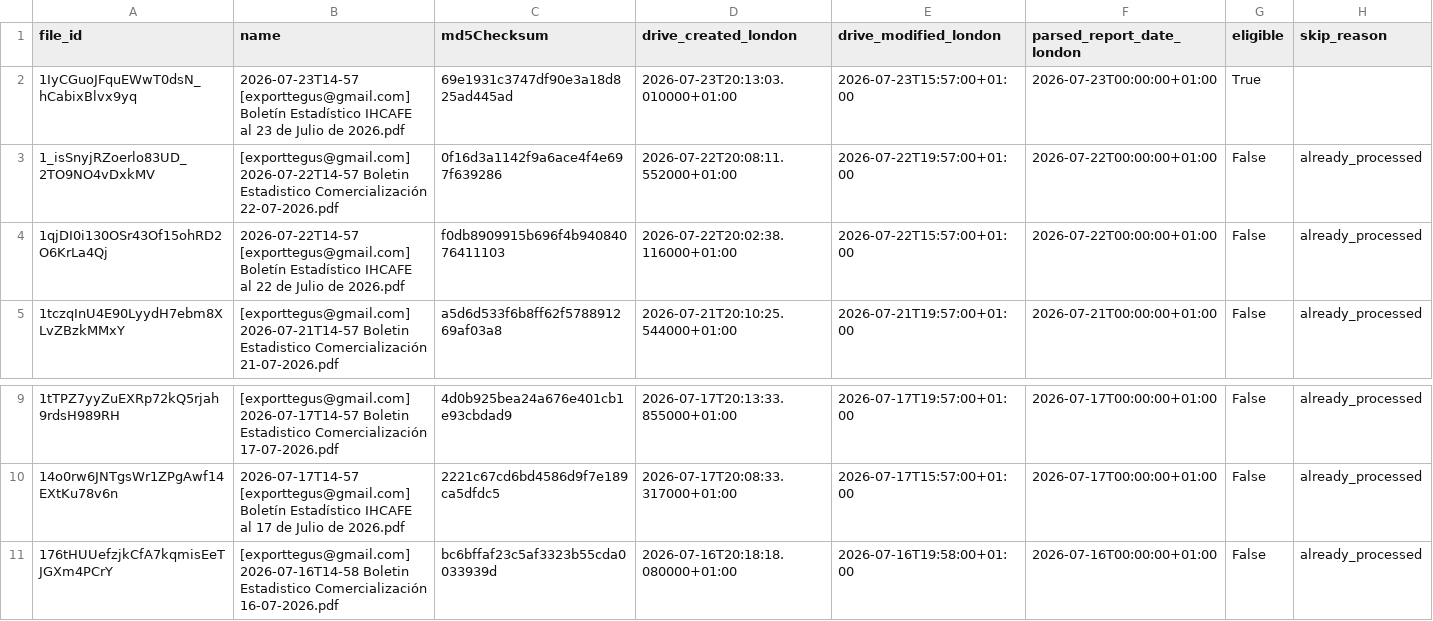
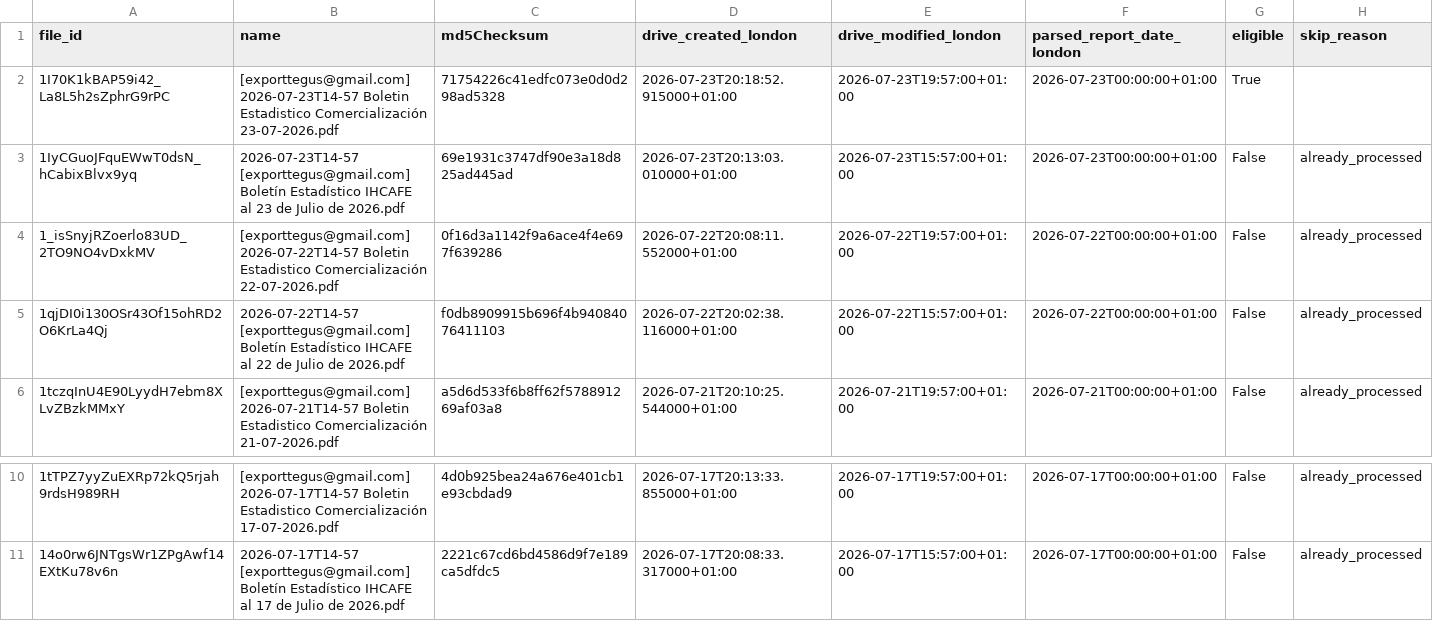
Before and after one commit to JuanDBeltranP/_r, a CSV file: outputs/latest/preflight_latest.csv, drawn as a sheet; only a part is shown, gaps mark what is left out.

```diff
--- a/outputs/latest/preflight_latest.csv
+++ b/outputs/latest/preflight_latest.csv
@@ -1,3 +1,4 @@
 file_id,name,md5Checksum,drive_created_london,drive_modified_london,parsed_report_date_london,eligible,skip_reason
-1IyCGuoJFquEWwT0dsN_hCabixBlvx9yq,2026-07-23T14-57 [exporttegus@gmail.com] Boletín Estadístico IHCAFE al 23 de Julio de 2026.pdf,69e1931c3747df90e3a18d825ad445ad,2026-07-23T20:13:03.010000+01:00,2026-07-23T15:57:00+01:00,2026-07-23T00:00:00+01:00,True,
+1I70K1kBAP59i42_La8L5h2sZphrG9rPC,[exporttegus@gmail.com] 2026-07-23T14-57 Boletin Estadistico Comercialización 23-07-2026.pdf,71754226c41edfc073e0d0d298ad5328,2026-07-23T20:18:52.915000+01:00,2026-07-23T19:57:00+01:00,2026-07-23T00:00:00+01:00,True,
+1IyCGuoJFquEWwT0dsN_hCabixBlvx9yq,2026-07-23T14-57 [exporttegus@gmail.com] Boletín Estadístico IHCAFE al 23 de Julio de 2026.pdf,69e1931c3747df90e3a18d825ad445ad,2026-07-23T20:13:03.010000+01:00,2026-07-23T15:57:00+01:00,2026-07-23T00:00:00+01:00,False,already_processed
 1_isSnyjRZoerlo83UD_2TO9NO4vDxkMV,[exporttegus@gmail.com] 2026-07-22T14-57 Boletin Estadistico Comercialización 22-07-2026.pdf,0f16d3a1142f9a6ace4f4e697f639286,2026-07-22T20:08:11.552000+01:00,2026-07-22T19:57:00+01:00,2026-07-22T00:00:00+01:00,False,already_processed
@@ -10,2 +11 @@ file_id,name,md5Checksum,drive_created_london,drive_modified_london,parsed_repor
 14o0rw6JNTgsWr1ZPgAwf14EXtKu78v6n,2026-07-17T14-57 [exporttegus@gmail.com] Boletín Estadístico IHCAFE al 17 de Julio de 2026.pdf,2221c67cd6bd4586d9f7e189ca5dfdc5,2026-07-17T20:08:33.317000+01:00,2026-07-17T15:57:00+01:00,2026-07-17T00:00:00+01:00,False,already_processed
-176tHUUefzjkCfA7kqmisEeTJGXm4PCrY,[exporttegus@gmail.com] 2026-07-16T14-58 Boletin Estadistico Comercialización 16-07-2026.pdf,bc6bffaf23c5af3323b55cda0033939d,2026-07-16T20:18:18.080000+01:00,2026-07-16T19:58:00+01:00,2026-07-16T00:00:00+01:00,False,already_processed
```
Also changed, not shown: outputs/historical/processed_files.csv, outputs/latest/honduras_reports_latest.csv, 2 other files.
